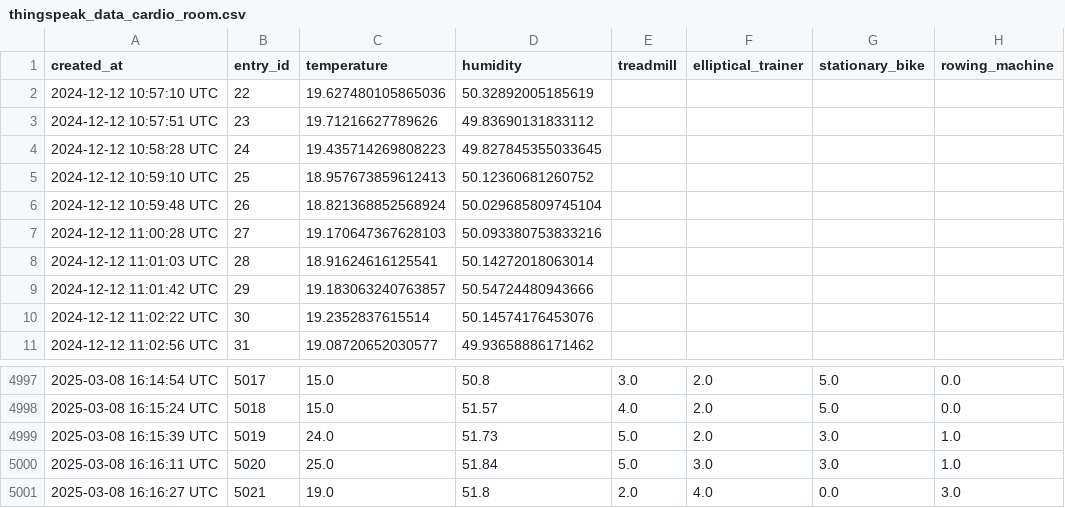
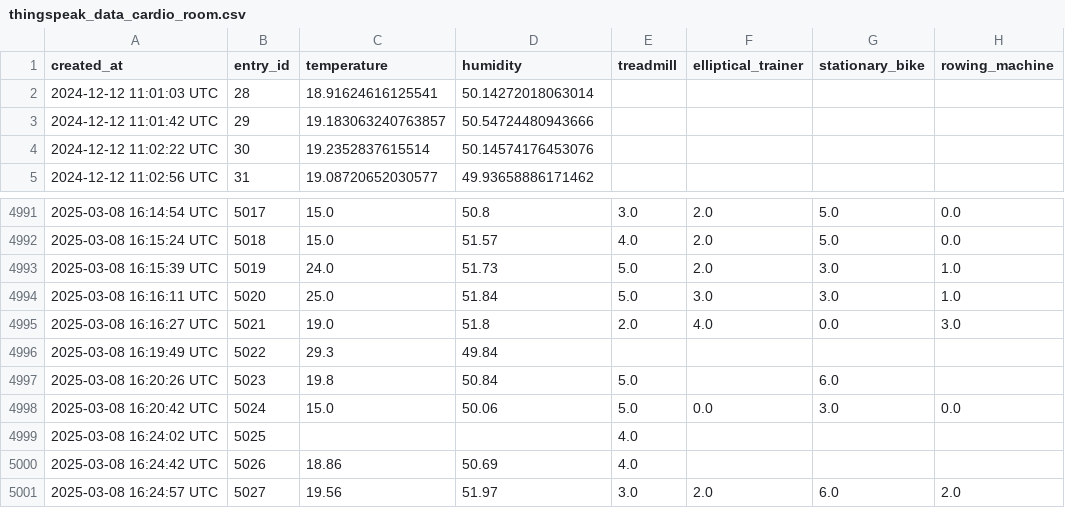
Before and after one commit to ChanSuri/GymGenius, a CSV file: Thingspeak_reader/thingspeak_data_cardio_room.csv, drawn as a sheet; only a part is shown, gaps mark what is left out.

```diff
--- a/Thingspeak_reader/thingspeak_data_cardio_room.csv
+++ b/Thingspeak_reader/thingspeak_data_cardio_room.csv
@@ -1,8 +1,2 @@
 created_at,entry_id,temperature,humidity,treadmill,elliptical_trainer,stationary_bike,rowing_machine
-2024-12-12 10:57:10 UTC,22,19.627480105865036,50.32892005185619,,,,
-2024-12-12 10:57:51 UTC,23,19.71216627789626,49.83690131833112,,,,
-2024-12-12 10:58:28 UTC,24,19.435714269808223,49.827845355033645,,,,
-2024-12-12 10:59:10 UTC,25,18.957673859612413,50.12360681260752,,,,
-2024-12-12 10:59:48 UTC,26,18.821368852568924,50.029685809745104,,,,
-2024-12-12 11:00:28 UTC,27,19.170647367628103,50.093380753833216,,,,
 2024-12-12 11:01:03 UTC,28,18.91624616125541,50.14272018063014,,,,
@@ -5001 +4995,7 @@ created_at,entry_id,temperature,humidity,treadmill,elliptical_trainer,stationary
 2025-03-08 16:16:27 UTC,5021,19.0,51.8,2.0,4.0,0.0,3.0
+2025-03-08 16:19:49 UTC,5022,29.3,49.84,,,,
+2025-03-08 16:20:26 UTC,5023,19.8,50.84,5.0,,6.0,
+2025-03-08 16:20:42 UTC,5024,15.0,50.06,5.0,0.0,3.0,0.0
+2025-03-08 16:24:02 UTC,5025,,,4.0,,,
+2025-03-08 16:24:42 UTC,5026,18.86,50.69,4.0,,,
+2025-03-08 16:24:57 UTC,5027,19.56,51.97,3.0,2.0,6.0,2.0
```
Also changed, not shown: Thingspeak_reader/thingspeak_data_changing_room.csv, Thingspeak_reader/thingspeak_data_entrance.csv, 3 other files.
